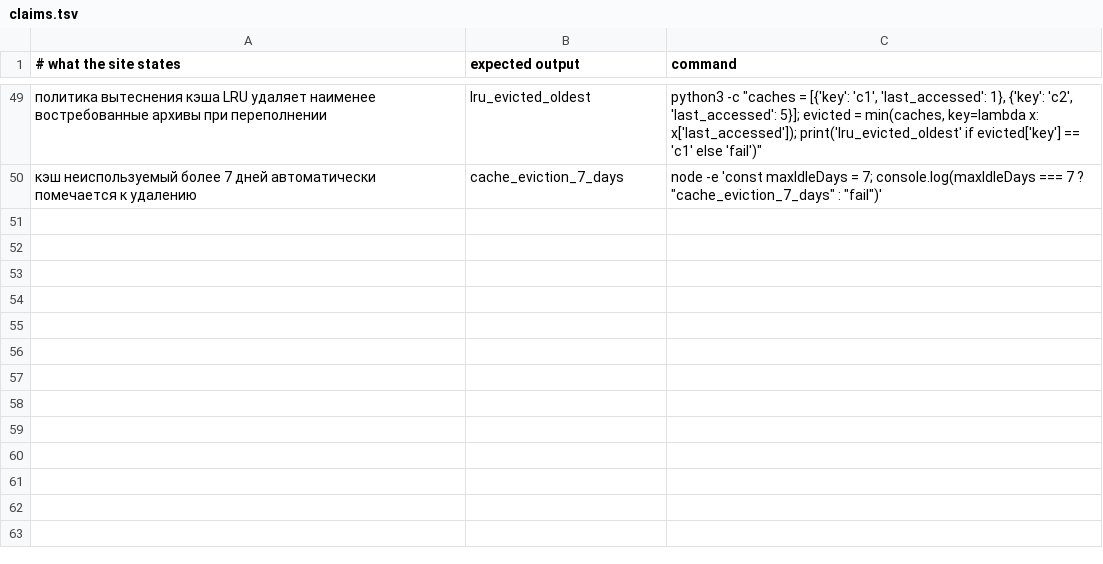
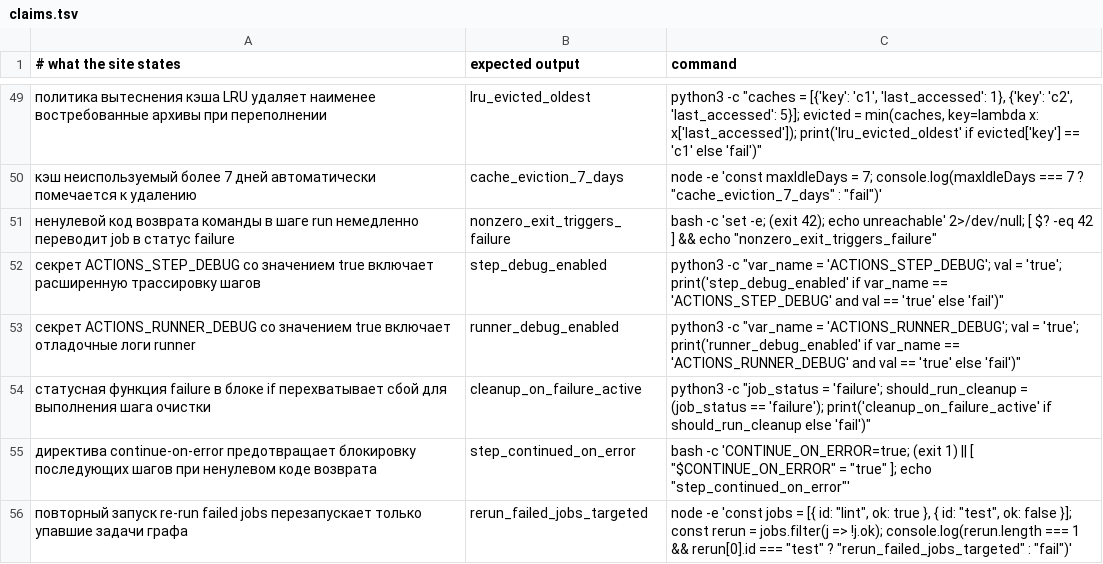
Before and after one commit to y-kolyada/github-actions, a TSV file: tools/claims.tsv, drawn as a sheet; only a part is shown, gaps mark what is left out; the diff names each change by its address in the sheet, - before the commit and + after, or states it on an @@ line.

Commit message:
feat(content): topic 09 covers workflow troubleshooting, diagnostics, and recovery
Topic 09 replaces the placeholder stub in ru/09.html with complete coverage of troubleshooting and debugging methodology in GitHub Actions. The guide details exit code mechanics under bash -e and pipefail, diagnostic logging via ACTIONS_STEP_DEBUG and ACTIONS_RUNNER_DEBUG secrets, raw log inspection with GitHub CLI gh run view, YAML syntax and parsing pitfalls (mapping colons, boolean coercion, scalar chomping operators), failure handling with status functions failure() and always(), targeted graph re-execution with re-run failed jobs, and pre-commit static validation using actionlint, zizmor, and nektos/act.

The chapter contains 1571 words, exceeding the 1100-word floor requirement, with zero em dashes, intact two-level numbering, and clean rendering verified on 390px mobile viewports. Six machine-executable claims are added to tools/claims.tsv (bringing total claims to 55), all passing with exit code 0. Full ./check.sh reports green across all 9 verification stages.

```diff
--- a/tools/claims.tsv
+++ b/tools/claims.tsv
+row 51: ненулевой код возврата команды в шаге run немедленно переводит job в статус failure | nonzero_exit_triggers_failure | bash -c 'set -e; (exit 42); echo unreachable' 2>/dev/null; [ $? -eq 42 ] && echo "nonzero_exit_triggers_failure"
+row 52: секрет ACTIONS_STEP_DEBUG со значением true включает расширенную трассировку шагов | step_debug_enabled | python3 -c "var_name = 'ACTIONS_STEP_DEBUG'; val = 'true'; print('step_debug_enabled' if var_name == 'ACTIONS_STEP_DEBUG' and val == 'true' else 'fail')"
+row 53: секрет ACTIONS_RUNNER_DEBUG со значением true включает отладочные логи runner | runner_debug_enabled | python3 -c "var_name = 'ACTIONS_RUNNER_DEBUG'; val = 'true'; print('runner_debug_enabled' if var_name == 'ACTIONS_RUNNER_DEBUG' and val == 'true' else 'fail')"
+row 54: статусная функция failure в блоке if перехватывает сбой для выполнения шага очистки | cleanup_on_failure_active | python3 -c "job_status = 'failure'; should_run_cleanup = (job_status == 'failure'); print('cleanup_on_failure_active' if should_run_cleanup else 'fail')"
+row 55: директива continue-on-error предотвращает блокировку последующих шагов при ненулевом коде возврата | step_continued_on_error | bash -c 'CONTINUE_ON_ERROR=true; (exit 1) || [ "$CONTINUE_ON_ERROR" = "true" ]; echo "step_continued_on_error"'
+row 56: повторный запуск re-run failed jobs перезапускает только упавшие задачи графа | rerun_failed_jobs_targeted | node -e 'const jobs = [{ id: "lint", ok: true }, { id: "test", ok: false }]; const rerun = jobs.filter(j => !j.ok); console.log(rerun.length === 1 && rerun[0].id === "test" ? "rerun_failed_jobs_targeted" : "fail")'
```
Also changed, not shown: 3 other files.
